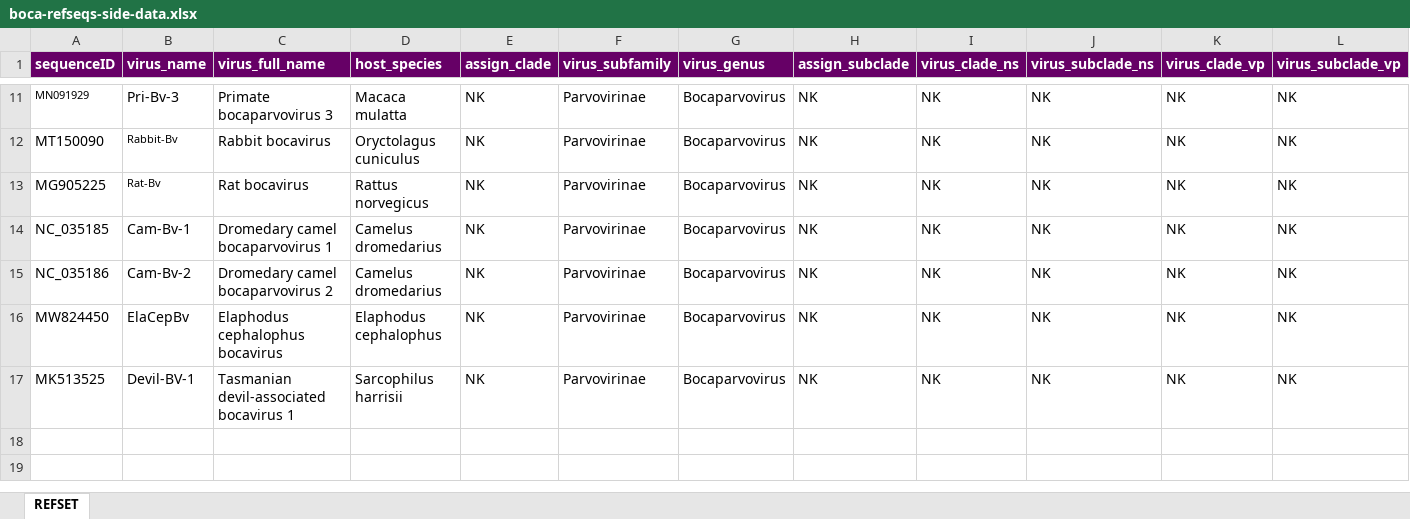
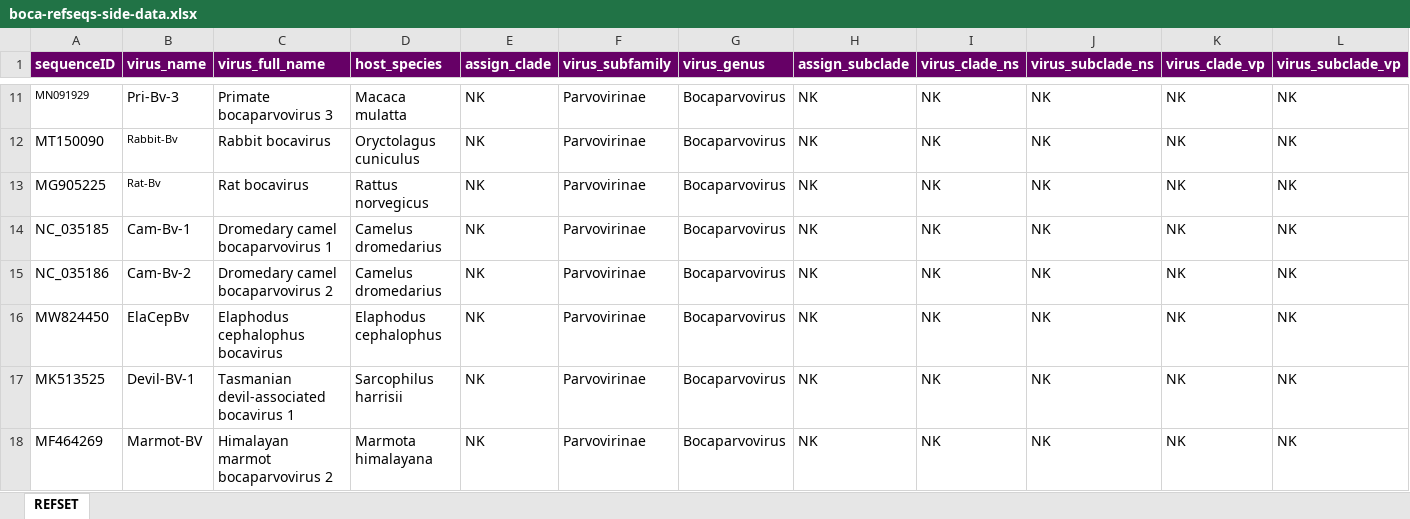
Before and after one commit to giffordlabcvr/Parvovirus-GLUE, an Excel workbook: tabular/genus/boca-refseqs-side-data.xlsx, sheet REFSET, drawn as a sheet; only a part is shown, gaps mark what is left out; values as stored, in another font and other column widths than the file's, no borders; the diff names each change by its address in the sheet, - before the commit and + after, or states it on an @@ line.

```diff
--- a/tabular/genus/boca-refseqs-side-data.xlsx (sheet REFSET)
+++ b/tabular/genus/boca-refseqs-side-data.xlsx (sheet REFSET)
+row 18: MF464269 | Marmot-BV | Himalayan marmot bocaparvovirus 2 | Marmota himalayana | NK | Parvovirinae | Bocaparvovirus | NK | NK | NK | NK | NK
```
Also changed, not shown: tabular/genus/ave-refseqs-side-data.xlsx, 18 other files.
